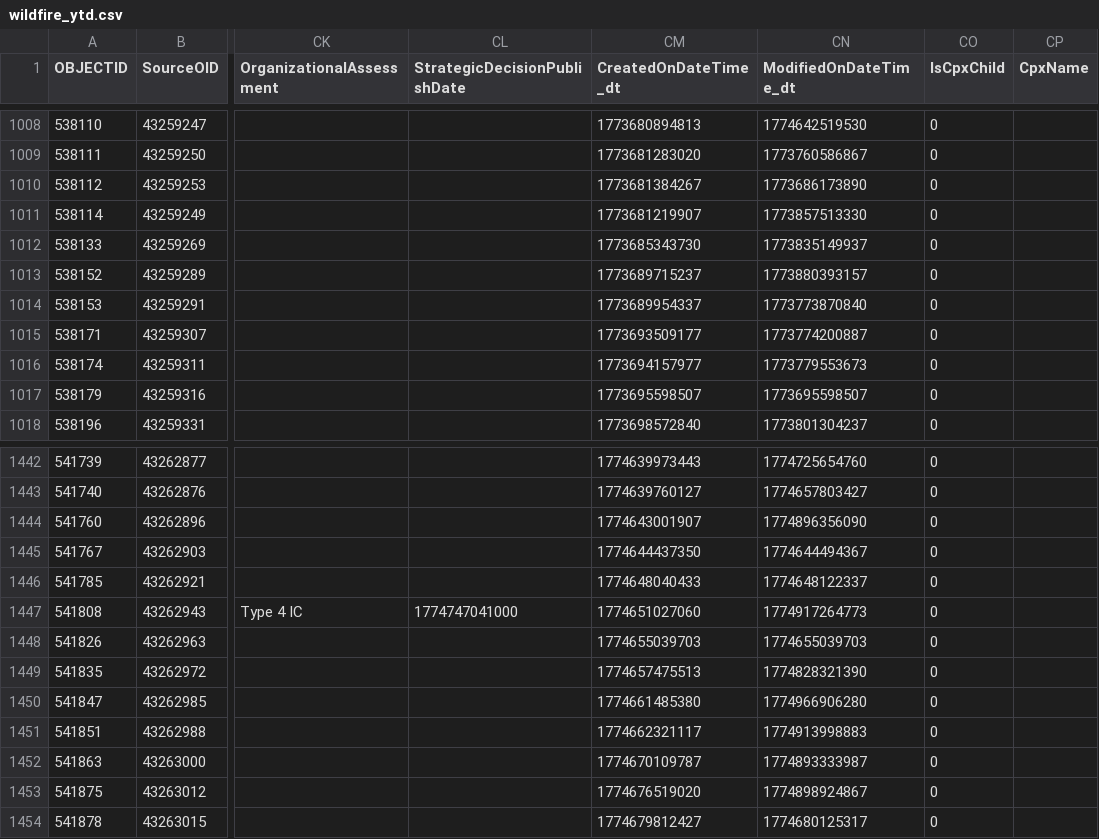
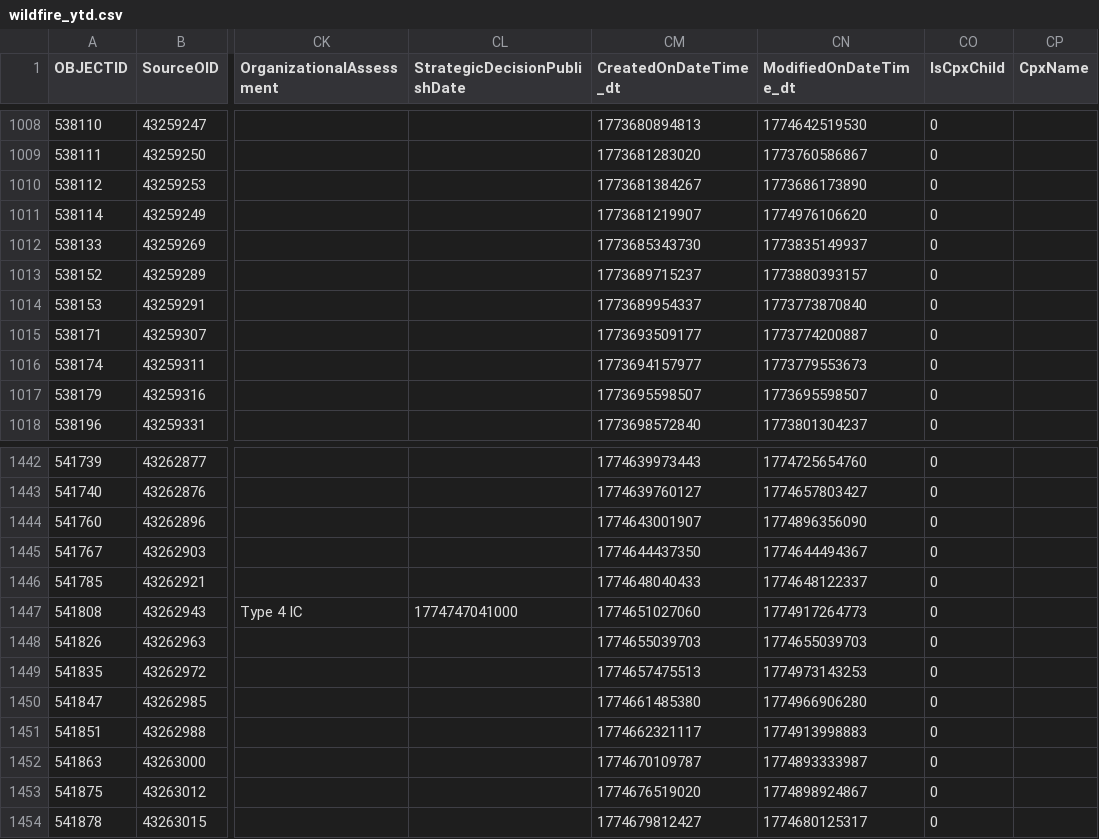
Before and after one commit to githamm/wildfire-tracker, a CSV file: data/wildfire_ytd.csv, drawn as a sheet; only a part is shown, gaps mark what is left out; the diff covers the shown part only; the diff names each change by its address in the sheet, - before the commit and + after, or states it on an @@ line.

```diff
--- a/data/wildfire_ytd.csv
+++ b/data/wildfire_ytd.csv
-CN1011 (ModifiedOnDateTime_dt): 1773857513330
+CN1011 (ModifiedOnDateTime_dt): 1774976106620
-CN1449 (ModifiedOnDateTime_dt): 1774828321390
+CN1449 (ModifiedOnDateTime_dt): 1774973143253
```
Also changed, not shown: 2 added rows, 1 removed row and 37 edited cells elsewhere in this file.
